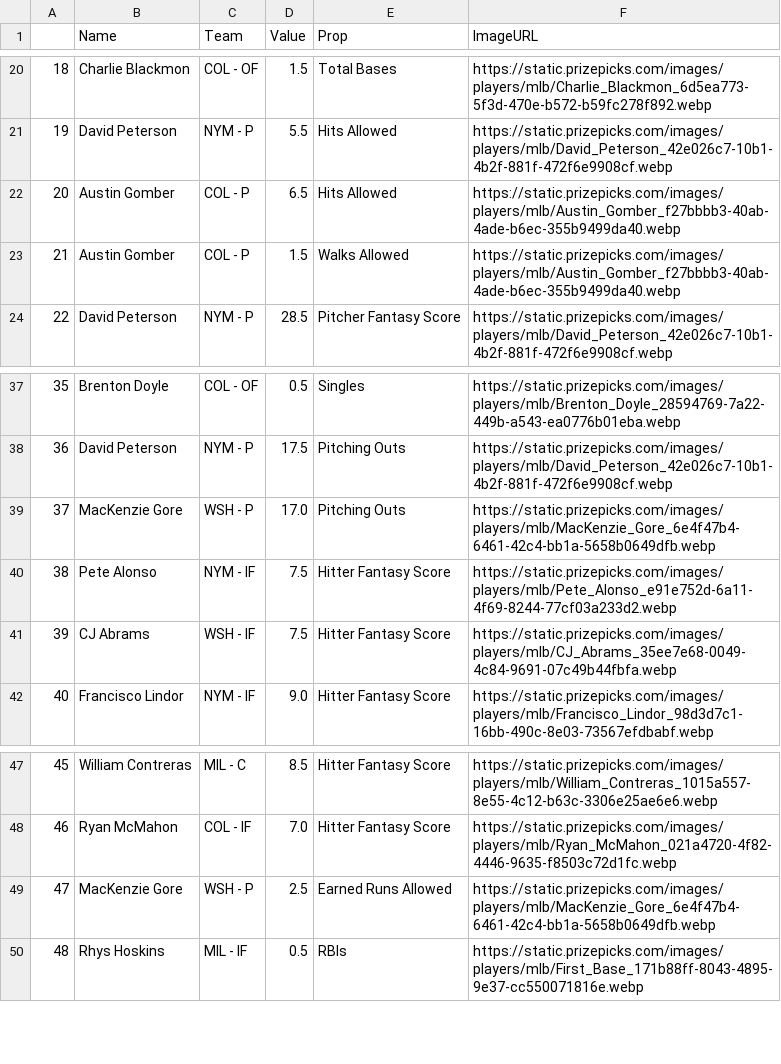
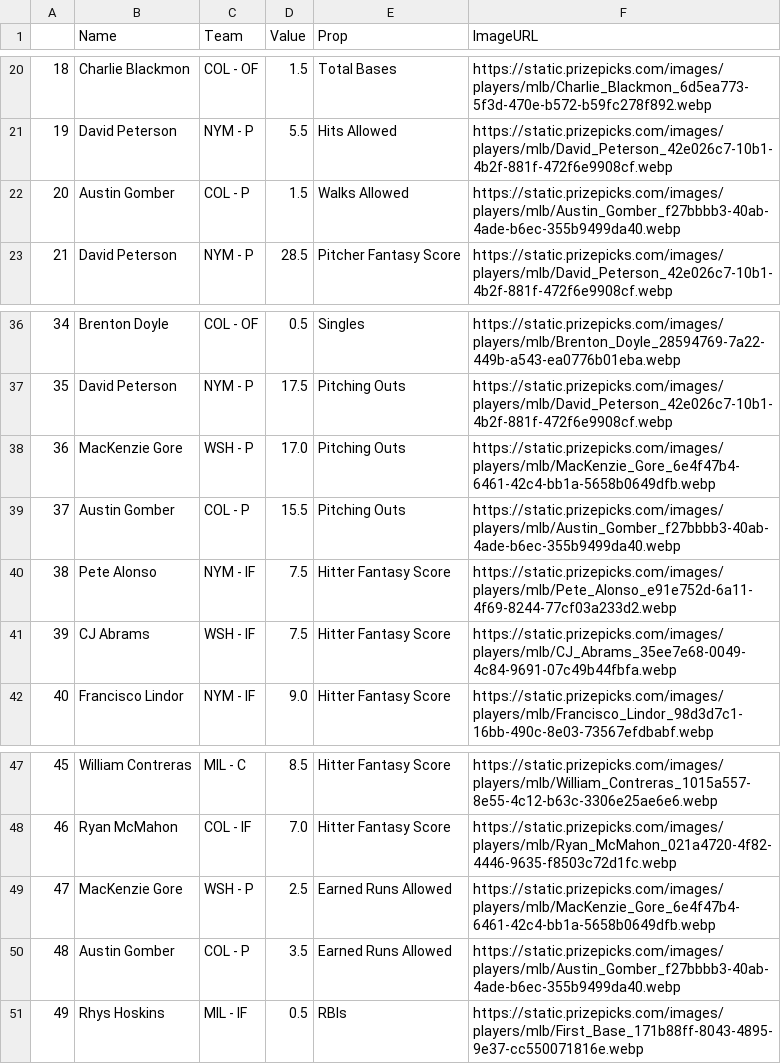
Before and after one commit to DhirenShivdasani/mlb, a CSV file: test2.csv, drawn as a sheet; only a part is shown, gaps mark what is left out; removed rows and columns are numbered as before the commit, all else as after; the diff names each change by its address in the sheet, - before the commit and + after, or states it on an @@ line.

Commit message:
Automated data update

```diff
--- a/test2.csv
+++ b/test2.csv
-row 22: 20 | Austin Gomber | COL - P | 6.5 | Hits Allowed | https://static.prizepicks.com/images/players/mlb/Austin_Gomber_f27bbbb3-40ab-4ade-b6ec-355b9499da40.webp
@@ column A renumbered from row 22 down @@
+row 39: 37 | Austin Gomber | COL - P | 15.5 | Pitching Outs | https://static.prizepicks.com/images/players/mlb/Austin_Gomber_f27bbbb3-40ab-4ade-b6ec-355b9499da40.webp
+row 50: 48 | Austin Gomber | COL - P | 3.5 | Earned Runs Allowed | https://static.prizepicks.com/images/players/mlb/Austin_Gomber_f27bbbb3-40ab-4ade-b6ec-355b9499da40.webp
```
Also changed, not shown: test3.csv.
